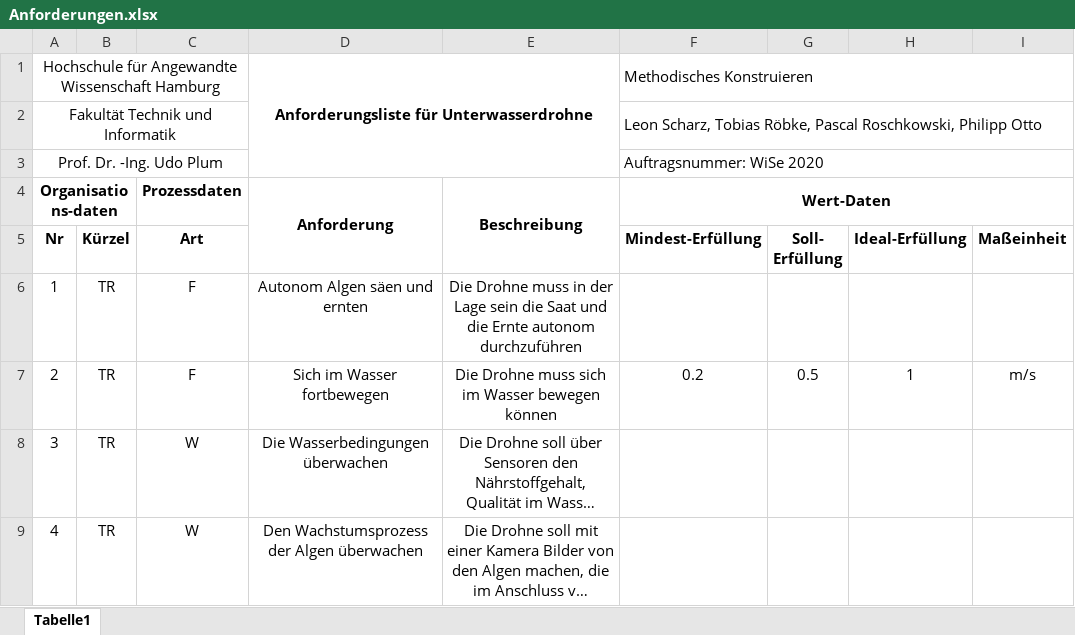
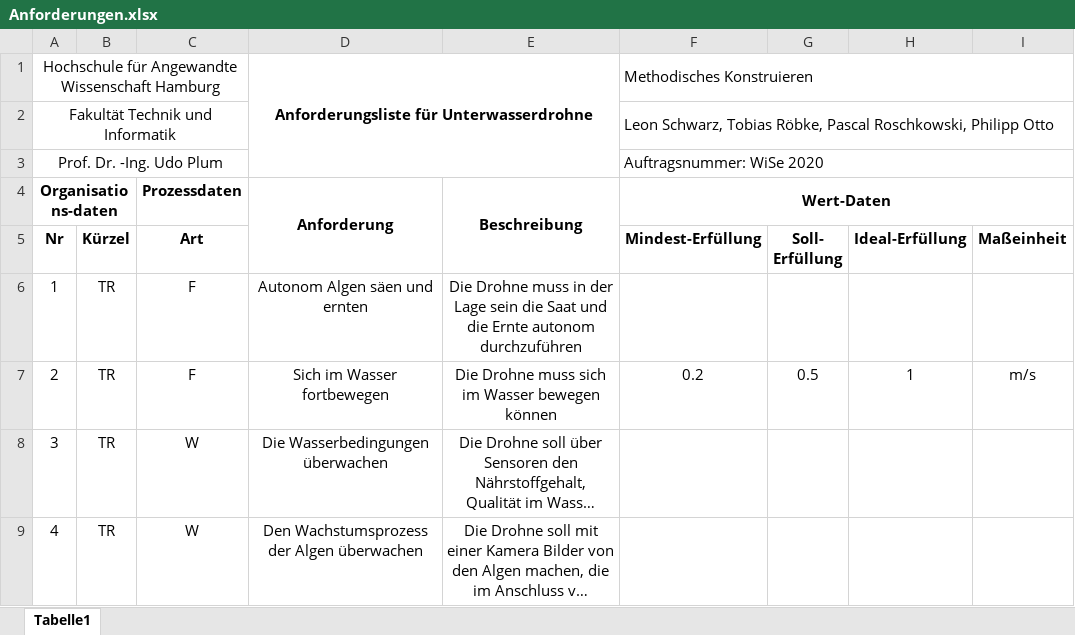
Before and after one commit to plastikpamaro/MKon, an Excel workbook: Meilenstein 2/Dokumente/Anforderungen.xlsx, sheet Tabelle1, drawn as a sheet; only a part is shown; long unchanged cells end in …; values as stored, in another font and other column widths than the file's, no borders; the diff names each change by its address in the sheet, - before the commit and + after, or states it on an @@ line.

Commit message:
Update Anforderungen.xlsx

```diff
--- a/Meilenstein 2/Dokumente/Anforderungen.xlsx (sheet Tabelle1)
+++ b/Meilenstein 2/Dokumente/Anforderungen.xlsx (sheet Tabelle1)
-F2 (Mindest-Erfüllung): Leon Scharz, Tobias Röbke,…
+F2 (Mindest-Erfüllung): Leon Schwarz, Tobias Röbke,…
```
